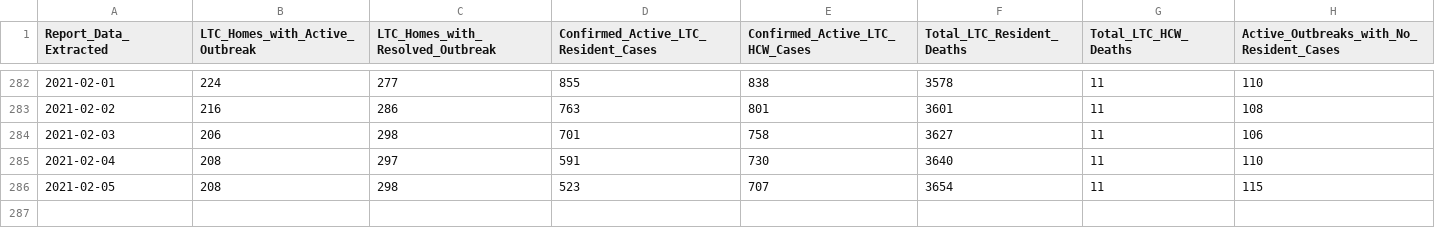
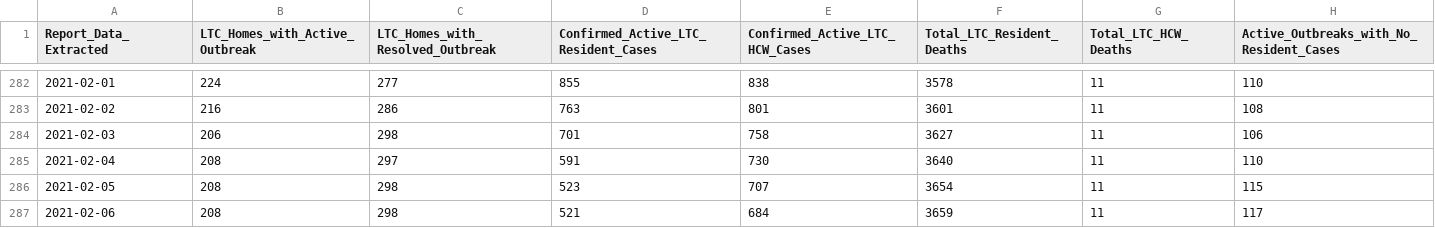
Before and after one commit to dlanger/coronavirus-hc-infobase-archive, a CSV file: ON__ltccovidsummary__latest.csv, drawn as a sheet; only a part is shown, gaps mark what is left out; the diff names each change by its address in the sheet, - before the commit and + after, or states it on an @@ line.

```diff
--- a/ON__ltccovidsummary__latest.csv
+++ b/ON__ltccovidsummary__latest.csv
+row 287: 2021-02-06 | 208 | 298 | 521 | 684 | 3659 | 11 | 117
```
Also changed, not shown: ON__covidtesting__latest.csv, 3 other files.
